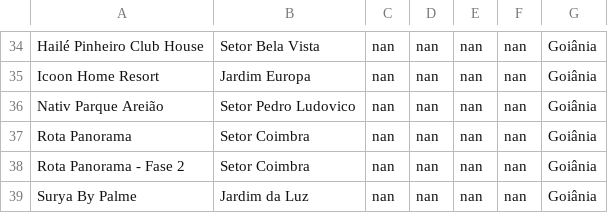
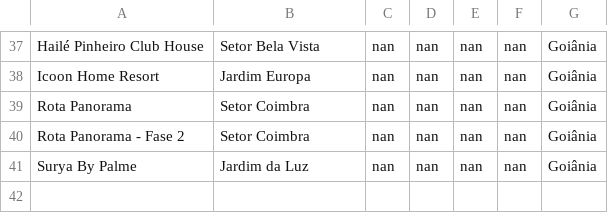
Before and after one commit to christiandemaioleitao/EBM_inteligencia_mercado, a CSV file: lancamentos.csv, drawn as a sheet; only a part is shown, gaps mark what is left out; the diff covers the shown part only.

```diff
--- a/lancamentos.csv
+++ b/lancamentos.csv
@@ -35,3 +38,2 @@ Hailé Pinheiro Club House,Setor Bela Vista,nan,nan,nan,nan,Goiânia
 Icoon Home Resort,Jardim Europa,nan,nan,nan,nan,Goiânia
-Nativ Parque Areião,Setor Pedro Ludovico,nan,nan,nan,nan,Goiânia
 Rota Panorama,Setor Coimbra,nan,nan,nan,nan,Goiânia
```
Also changed, not shown: 7 added rows, 4 removed rows and 3 edited cells elsewhere in this file.
